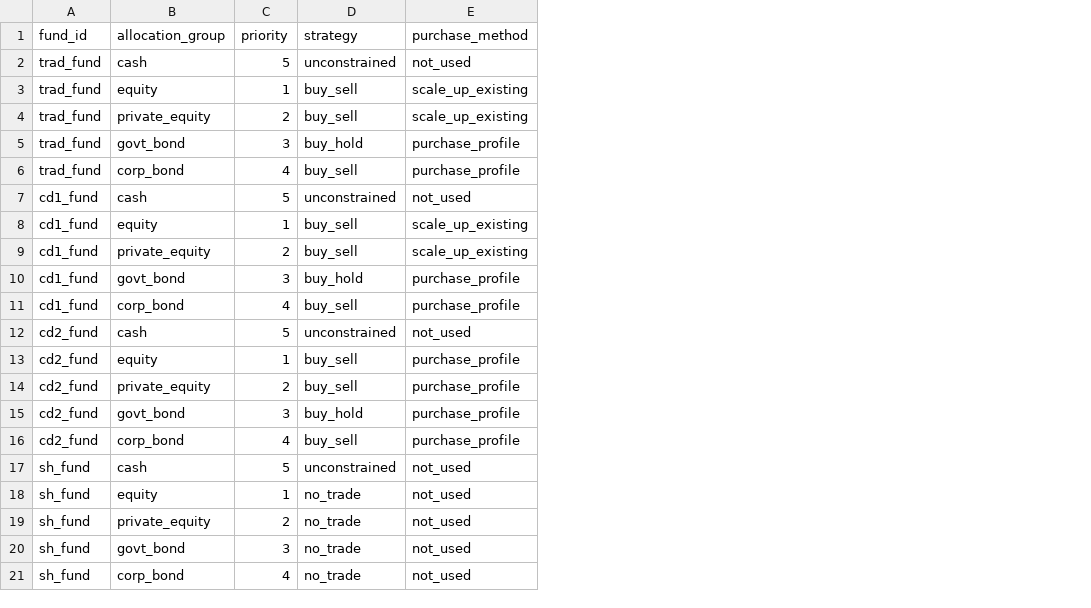
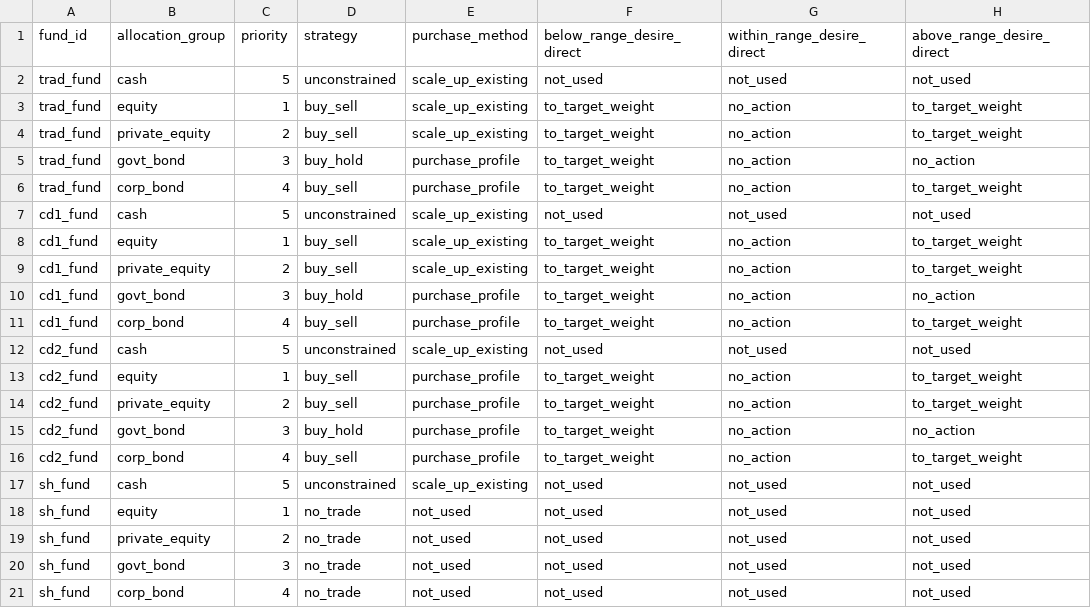
Before and after one commit to shanyashi2025/vates, a CSV file: example_ws/inputs/02_fund_proj/asset_allocation_groups.csv, drawn as a sheet; the diff names each change by its address in the sheet, - before the commit and + after, or states it on an @@ line.

Commit message:
rebalancer.py and _allocation_group.py: add `AssetTradeDirection`, `DesireTradeDirection`

```diff
--- a/example_ws/inputs/02_fund_proj/asset_allocation_groups.csv
+++ b/example_ws/inputs/02_fund_proj/asset_allocation_groups.csv
+column F (below_range_desire_direct), rows 2-21: not_used | to_target_weight | to_target_weight | to_target_weight | to_target_weight | not_used | to_target_weight | to_target_weight | to_target_weight | to_target_weight | not_used | to_target_weight | to_target_weight | to_target_weight | to_target_weight | not_used | not_used | not_used | not_used | not_used
+column G (within_range_desire_direct), rows 2-21: not_used | no_action | no_action | no_action | no_action | not_used | no_action | no_action | no_action | no_action | not_used | no_action | no_action | no_action | no_action | not_used | not_used | not_used | not_used | not_used
+column H (above_range_desire_direct), rows 2-21: not_used | to_target_weight | to_target_weight | no_action | to_target_weight | not_used | to_target_weight | to_target_weight | no_action | to_target_weight | not_used | to_target_weight | to_target_weight | no_action | to_target_weight | not_used | not_used | not_used | not_used | not_used
-E2 (purchase_method): not_used
+E2 (purchase_method): scale_up_existing
-E7 (purchase_method): not_used
+E7 (purchase_method): scale_up_existing
-E12 (purchase_method): not_used
+E12 (purchase_method): scale_up_existing
-E17 (purchase_method): not_used
+E17 (purchase_method): scale_up_existing
```
Also changed, not shown: example_ws/inputs/12_stoch_ec_mvl/asset_allocation_groups.csv, 4 other files.
